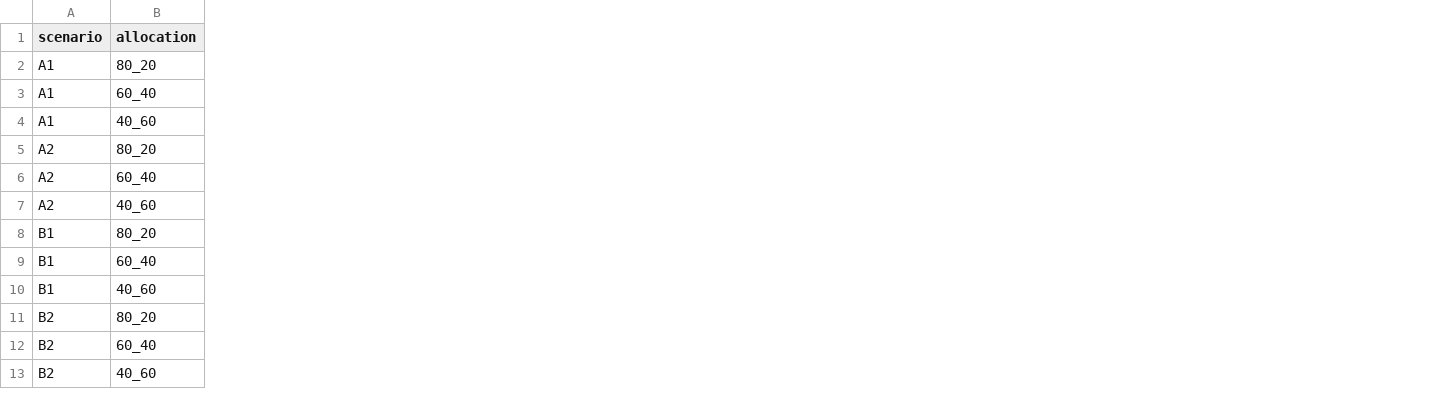
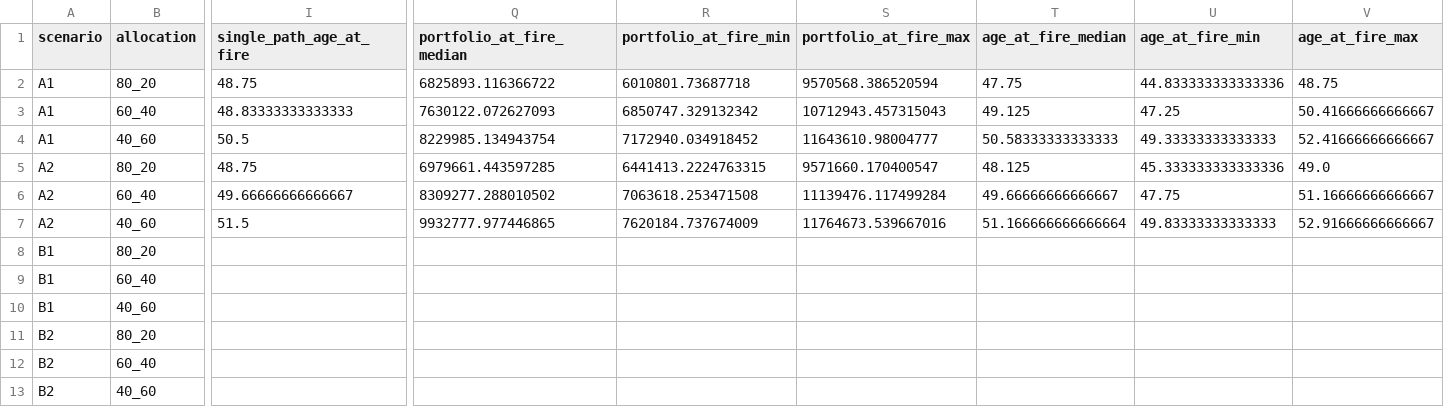
Before and after one commit to rafaldolega1710-cmd/praca-magisterska, a CSV file: results/summary.csv, drawn as a sheet; only a part is shown, gaps mark what is left out; the diff names each change by its address in the sheet, - before the commit and + after, or states it on an @@ line.

```diff
--- a/results/summary.csv
+++ b/results/summary.csv
+column I (single_path_age_at_fire), rows 2-7: 48.75 | 48.83333333333333 | 50.5 | 48.75 | 49.66666666666667 | 51.5
+column Q (portfolio_at_fire_median), rows 2-7: 6825893.116366722 | 7630122.072627093 | 8229985.134943754 | 6979661.443597285 | 8309277.288010502 | 9932777.977446865
+column R (portfolio_at_fire_min), rows 2-7: 6010801.73687718 | 6850747.329132342 | 7172940.034918452 | 6441413.2224763315 | 7063618.253471508 | 7620184.737674009
+column S (portfolio_at_fire_max), rows 2-7: 9570568.386520594 | 10712943.457315043 | 11643610.98004777 | 9571660.170400547 | 11139476.117499284 | 11764673.539667016
+column T (age_at_fire_median), rows 2-7: 47.75 | 49.125 | 50.58333333333333 | 48.125 | 49.66666666666667 | 51.166666666666664
+column U (age_at_fire_min), rows 2-7: 44.833333333333336 | 47.25 | 49.33333333333333 | 45.333333333333336 | 47.75 | 49.83333333333333
+column V (age_at_fire_max), rows 2-7: 48.75 | 50.41666666666667 | 52.41666666666667 | 49.0 | 51.16666666666667 | 52.91666666666667
```
Also changed, not shown: results/decumulation_summary.csv, 9 other files.
